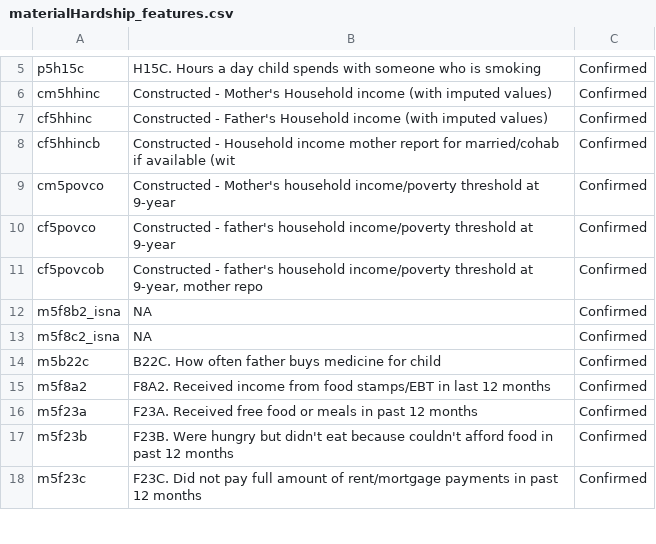
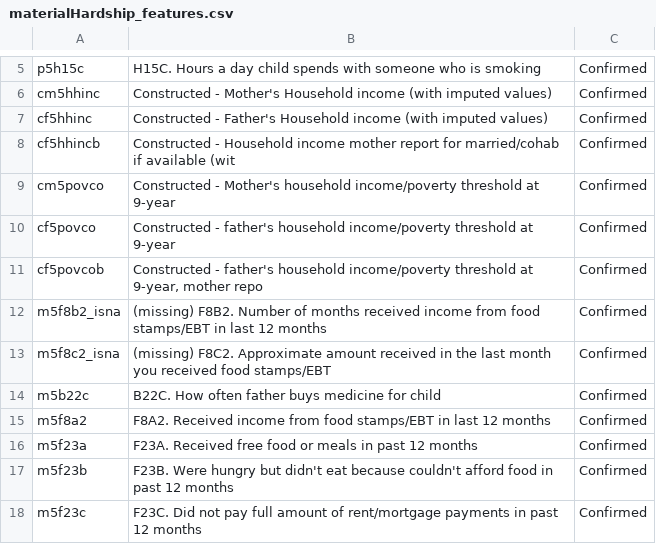
Before and after one commit to TZstatsADS/Spr2017-proj5-grp3, a CSV file: data/Updated_Features/materialHardship_features.csv, drawn as a sheet; only a part is shown, gaps mark what is left out; the diff names each change by its address in the sheet, - before the commit and + after, or states it on an @@ line.

```diff
--- a/data/Updated_Features/materialHardship_features.csv
+++ b/data/Updated_Features/materialHardship_features.csv
-B12: NA
+B12: (missing) F8B2. Number of months received income from food stamps/EBT in last 12 months
-B13: NA
+B13: (missing) F8C2. Approximate amount received in the last month you received food stamps/EBT
```
Also changed, not shown: data/Updated_Features/eviction_features.csv, data/Updated_Features/grit_features.csv, 5 other files.
